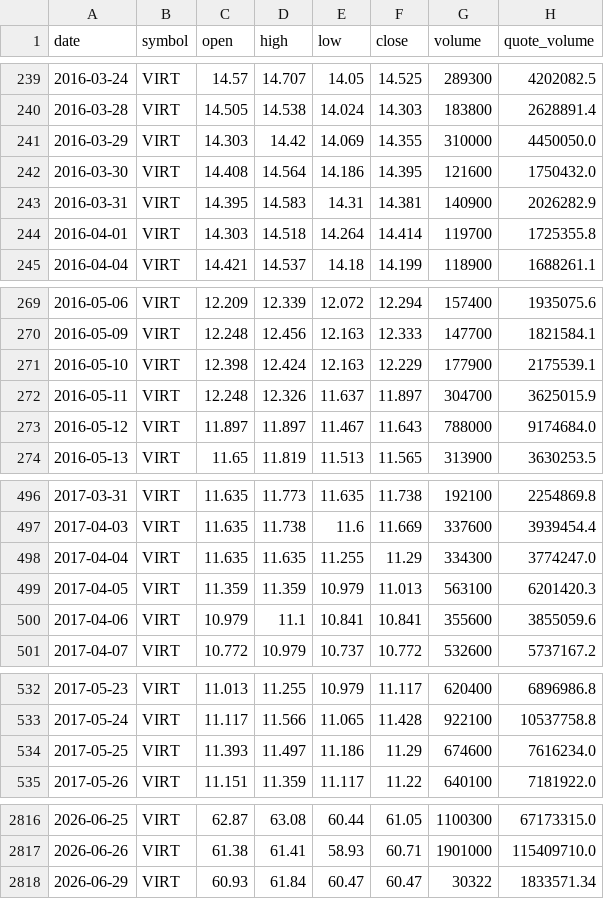
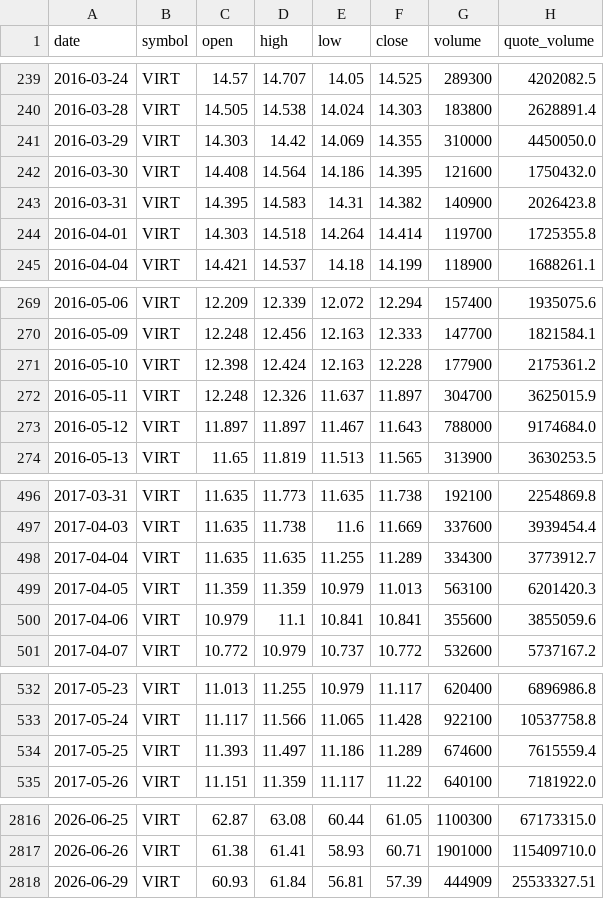
Before and after one commit to bsachart/finance-metrics-fetch, a CSV file: data/market/VIRT.csv, drawn as a sheet; only a part is shown, gaps mark what is left out; the diff covers the shown part only.

```diff
--- a/data/market/VIRT.csv
+++ b/data/market/VIRT.csv
@@ -242,3 +242,3 @@ date,symbol,open,high,low,close,volume,quote_volume
 2016-03-30,VIRT,14.408,14.564,14.186,14.395,121600,1750432.0
-2016-03-31,VIRT,14.395,14.583,14.31,14.381,140900,2026282.9
+2016-03-31,VIRT,14.395,14.583,14.31,14.382,140900,2026423.8
 2016-04-01,VIRT,14.303,14.518,14.264,14.414,119700,1725355.8
@@ -270,3 +270,3 @@ date,symbol,open,high,low,close,volume,quote_volume
 2016-05-09,VIRT,12.248,12.456,12.163,12.333,147700,1821584.1
-2016-05-10,VIRT,12.398,12.424,12.163,12.229,177900,2175539.1
+2016-05-10,VIRT,12.398,12.424,12.163,12.228,177900,2175361.2
 2016-05-11,VIRT,12.248,12.326,11.637,11.897,304700,3625015.9
@@ -497,3 +497,3 @@ date,symbol,open,high,low,close,volume,quote_volume
 2017-04-03,VIRT,11.635,11.738,11.6,11.669,337600,3939454.4
-2017-04-04,VIRT,11.635,11.635,11.255,11.29,334300,3774247.0
+2017-04-04,VIRT,11.635,11.635,11.255,11.289,334300,3773912.7
 2017-04-05,VIRT,11.359,11.359,10.979,11.013,563100,6201420.3
@@ -533,3 +533,3 @@ date,symbol,open,high,low,close,volume,quote_volume
 2017-05-24,VIRT,11.117,11.566,11.065,11.428,922100,10537758.8
-2017-05-25,VIRT,11.393,11.497,11.186,11.29,674600,7616234.0
+2017-05-25,VIRT,11.393,11.497,11.186,11.289,674600,7615559.4
 2017-05-26,VIRT,11.151,11.359,11.117,11.22,640100,7181922.0
@@ -2817,2 +2817,2 @@ date,symbol,open,high,low,close,volume,quote_volume
 2026-06-26,VIRT,61.38,61.41,58.93,60.71,1901000,115409710.0
-2026-06-29,VIRT,60.93,61.84,60.47,60.47,30322,1833571.34
+2026-06-29,VIRT,60.93,61.84,56.81,57.39,444909,25533327.51
```
Also changed, not shown: 29 edited cells elsewhere in this file, data/market/GOOGL.csv, data/market/MSFT.csv, 8 other files.
